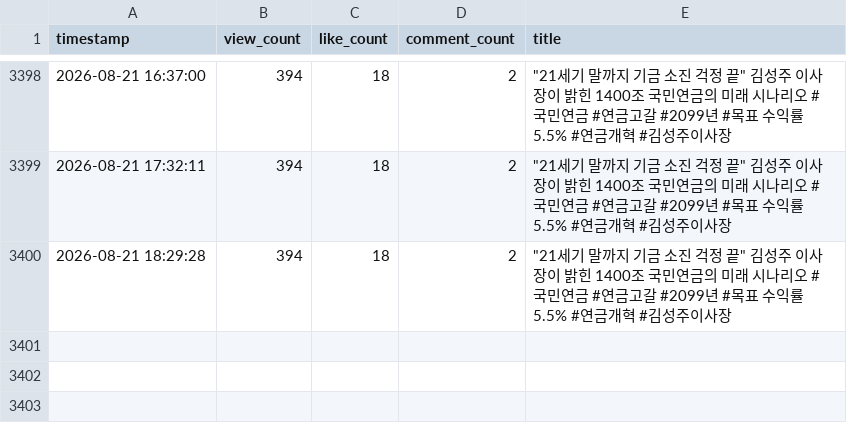
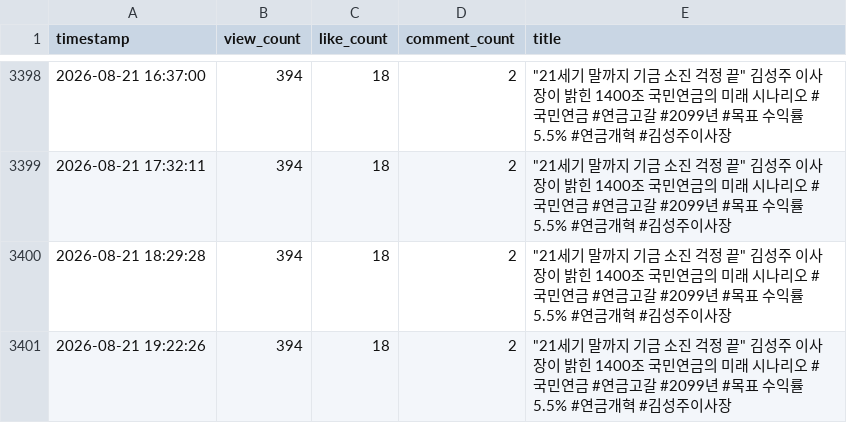
Before and after one commit to alisyos/youtube_monitoring, a CSV file: video_stats_20260220.csv, drawn as a sheet; only a part is shown, gaps mark what is left out.

```diff
--- a/video_stats_20260220.csv
+++ b/video_stats_20260220.csv
@@ -3400 +3400,2 @@ timestamp,view_count,like_count,comment_count,title
 2026-08-21 18:29:28,394,18,2,"""21세기 말까지 기금 소진 걱정 끝"" 김성주 이사장이 밝힌 1400조 국민연금의 미래 시나리오 #국민연금 #연금고갈 #2099년 #목표 수익률5.5% #연금개혁 #김성주이사장"
+2026-08-21 19:22:26,394,18,2,"""21세기 말까지 기금 소진 걱정 끝"" 김성주 이사장이 밝힌 1400조 국민연금의 미래 시나리오 #국민연금 #연금고갈 #2099년 #목표 수익률5.5% #연금개혁 #김성주이사장"
```
Also changed, not shown: video_stats_20260214.csv, video_stats_20260423.csv.
